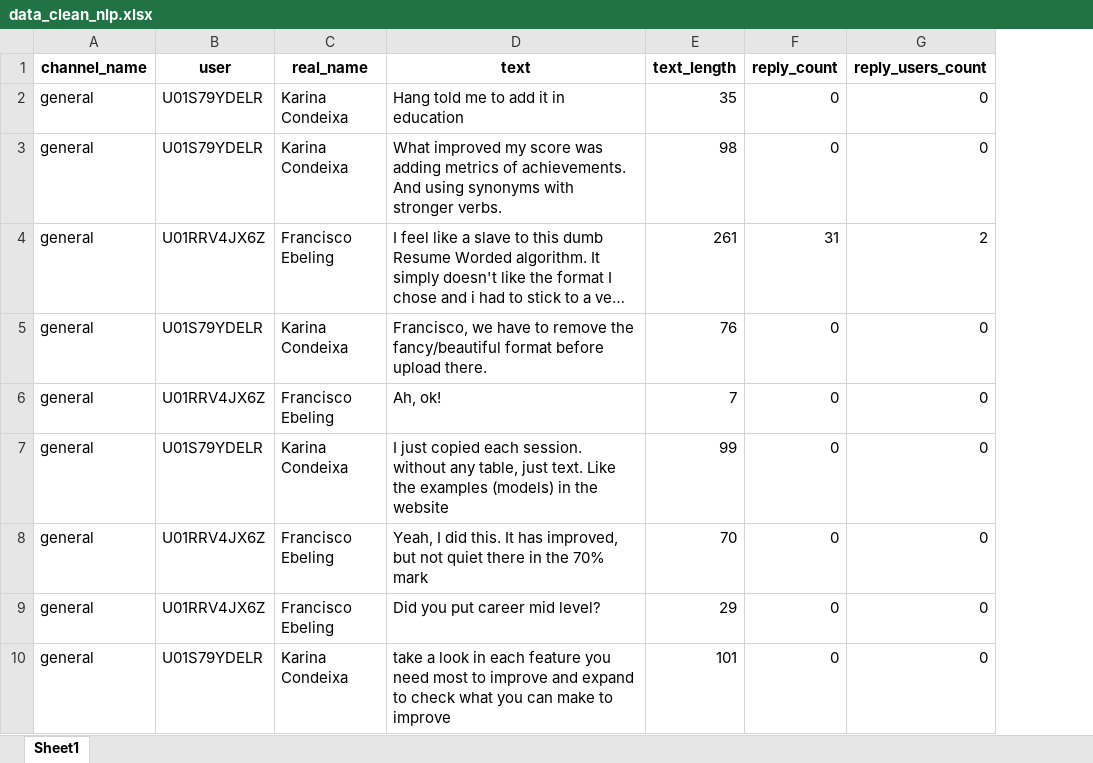
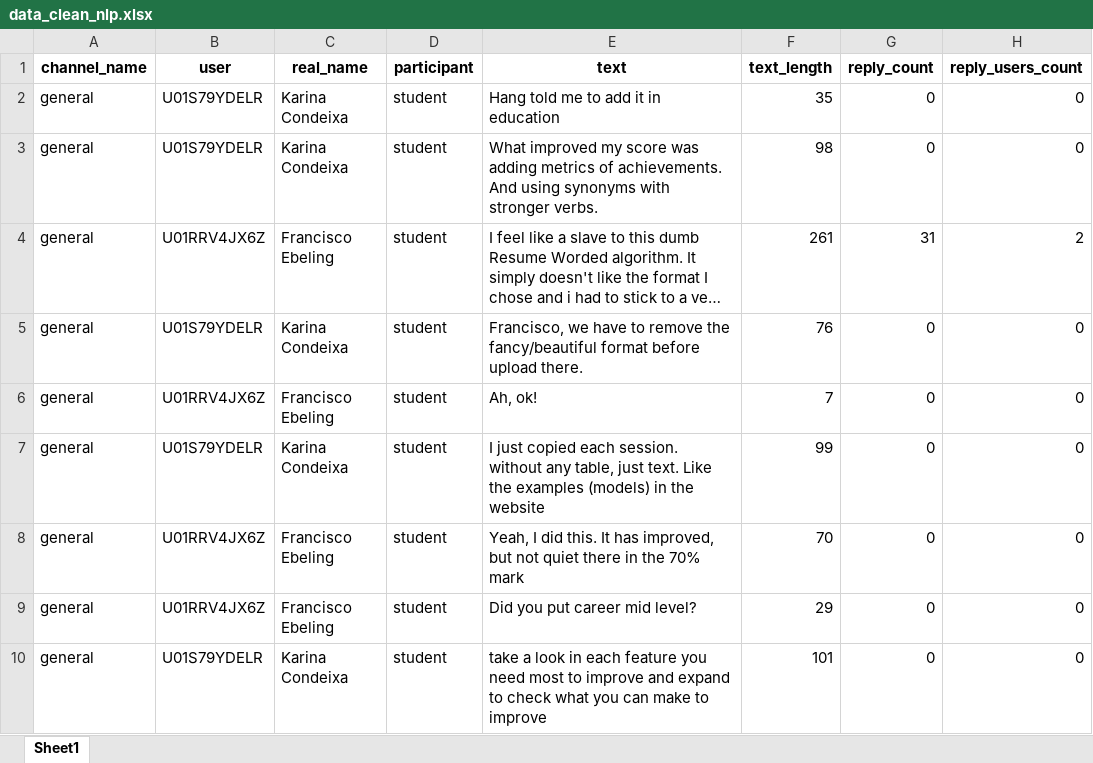
Before and after one commit to lillaszulyovszky/ironhack-final-project, an Excel workbook: data/data_clean_nlp.xlsx, sheet Sheet1, drawn as a sheet; only a part is shown; long unchanged cells end in …; values as stored, in another font and other column widths than the file's, no borders; the diff names each change by its address in the sheet, - before the commit and + after, or states it on an @@ line.

Commit message:
added participants

```diff
--- a/data/data_clean_nlp.xlsx (sheet Sheet1)
+++ b/data/data_clean_nlp.xlsx (sheet Sheet1)
+column D (participant), rows 2-10: all student
```
Also changed, not shown: data/data_clean.xlsx, 5 other files.
